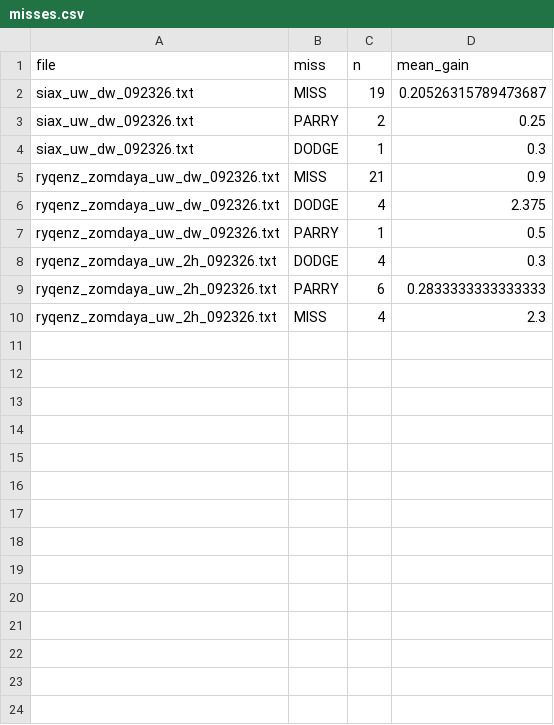
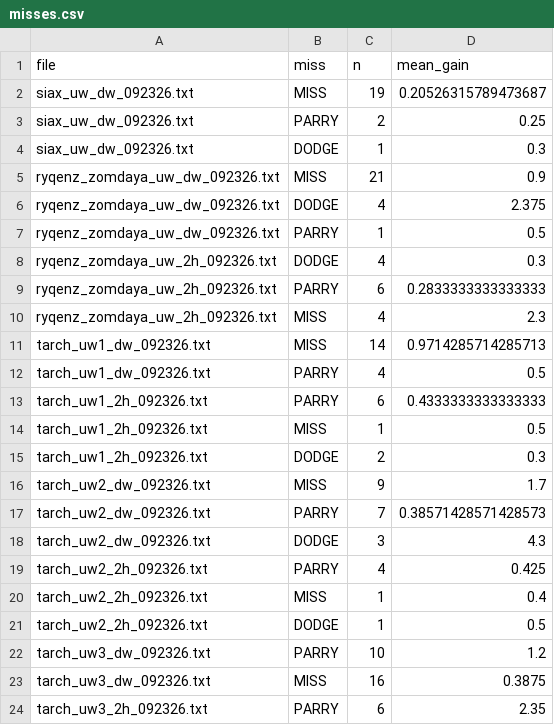
Before and after one commit to ppach/marrow.github.io, a CSV file: eternal/data/derived/misses.csv, drawn as a sheet; the diff names each change by its address in the sheet, - before the commit and + after, or states it on an @@ line.

```diff
--- a/eternal/data/derived/misses.csv
+++ b/eternal/data/derived/misses.csv
+row 11: tarch_uw1_dw_092326.txt | MISS | 14 | 0.9714285714285713
+row 12: tarch_uw1_dw_092326.txt | PARRY | 4 | 0.5
+row 13: tarch_uw1_2h_092326.txt | PARRY | 6 | 0.4333333333333333
+row 14: tarch_uw1_2h_092326.txt | MISS | 1 | 0.5
+row 15: tarch_uw1_2h_092326.txt | DODGE | 2 | 0.3
+row 16: tarch_uw2_dw_092326.txt | MISS | 9 | 1.7
+row 17: tarch_uw2_dw_092326.txt | PARRY | 7 | 0.38571428571428573
+row 18: tarch_uw2_dw_092326.txt | DODGE | 3 | 4.3
+row 19: tarch_uw2_2h_092326.txt | PARRY | 4 | 0.425
+row 20: tarch_uw2_2h_092326.txt | MISS | 1 | 0.4
+row 21: tarch_uw2_2h_092326.txt | DODGE | 1 | 0.5
+row 22: tarch_uw3_dw_092326.txt | PARRY | 10 | 1.2
+row 23: tarch_uw3_dw_092326.txt | MISS | 16 | 0.3875
+row 24: tarch_uw3_2h_092326.txt | PARRY | 6 | 2.35
```
Also changed, not shown: eternal/data/derived/energize.csv, eternal/data/derived/swing_clusters.csv, 18 other files.
